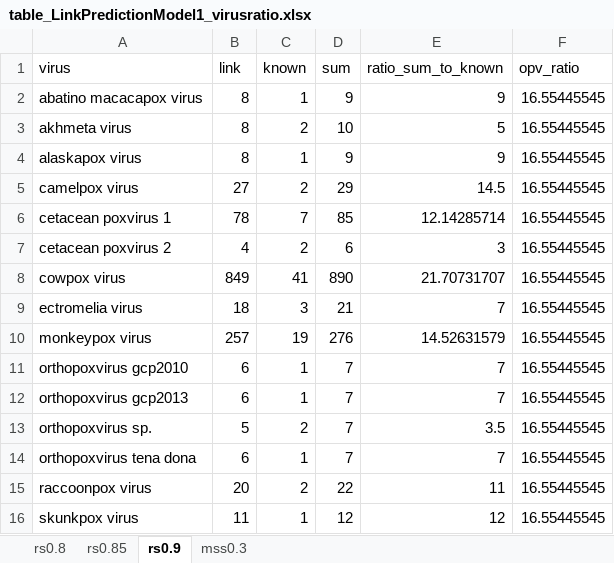
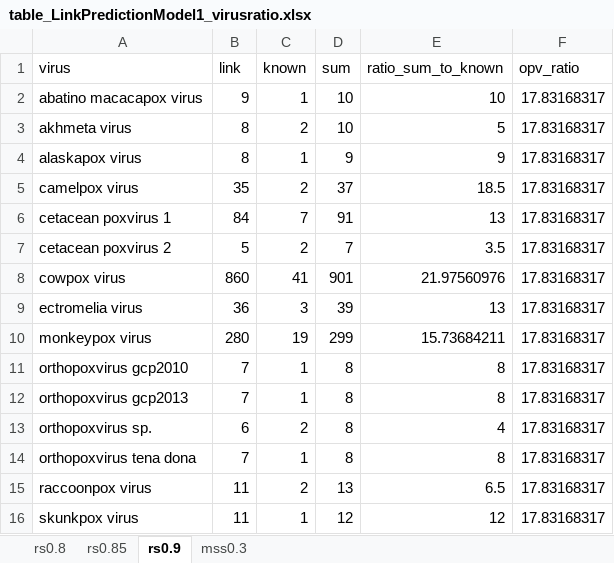
Before and after one commit to viralemergence/PoxHost, an Excel workbook: Tseng2022/Link Prediction Model/Output/table_LinkPredictionModel1_virusratio.xlsx, sheet rs0.9, drawn as a sheet; only a part is shown; values as stored, in another font and other column widths than the file's, no borders; the diff covers the shown part only; the diff names each change by its address in the sheet, - before the commit and + after, or states it on an @@ line.

```diff
--- a/Tseng2022/Link Prediction Model/Output/table_LinkPredictionModel1_virusratio.xlsx (sheet rs0.9)
+++ b/Tseng2022/Link Prediction Model/Output/table_LinkPredictionModel1_virusratio.xlsx (sheet rs0.9)
-B2 (link): 8
+B2 (link): 9
-D2 (sum): 9
+D2 (sum): 10
-E2 (ratio_sum_to_known): 9
+E2 (ratio_sum_to_known): 10
-F2:F16 (opv_ratio): 16.55445545
+F2:F16 (opv_ratio): 17.83168317
-B5 (link): 27
+B5 (link): 35
-D5 (sum): 29
+D5 (sum): 37
-E5 (ratio_sum_to_known): 14.5
+E5 (ratio_sum_to_known): 18.5
-B6 (link): 78
+B6 (link): 84
-D6 (sum): 85
+D6 (sum): 91
-E6 (ratio_sum_to_known): 12.14285714
+E6 (ratio_sum_to_known): 13
-B7 (link): 4
+B7 (link): 5
-D7 (sum): 6
+D7 (sum): 7
-E7 (ratio_sum_to_known): 3
+E7 (ratio_sum_to_known): 3.5
-B8 (link): 849
+B8 (link): 860
-D8 (sum): 890
+D8 (sum): 901
-E8 (ratio_sum_to_known): 21.70731707
+E8 (ratio_sum_to_known): 21.97560976
-B9 (link): 18
+B9 (link): 36
-D9 (sum): 21
+D9 (sum): 39
-E9 (ratio_sum_to_known): 7
+E9 (ratio_sum_to_known): 13
-B10 (link): 257
+B10 (link): 280
-D10 (sum): 276
+D10 (sum): 299
-E10 (ratio_sum_to_known): 14.52631579
+E10 (ratio_sum_to_known): 15.73684211
-B11:B12 (link): 6
+B11:B12 (link): 7
-D11:D14 (sum): 7
+D11:D14 (sum): 8
-E11:E12 (ratio_sum_to_known): 7
+E11:E12 (ratio_sum_to_known): 8
-B13 (link): 5
+B13 (link): 6
-E13 (ratio_sum_to_known): 3.5
+E13 (ratio_sum_to_known): 4
-B14 (link): 6
+B14 (link): 7
-E14 (ratio_sum_to_known): 7
+E14 (ratio_sum_to_known): 8
-B15 (link): 20
+B15 (link): 11
-D15 (sum): 22
+D15 (sum): 13
-E15 (ratio_sum_to_known): 11
+E15 (ratio_sum_to_known): 6.5
```
Also changed, not shown: 16 edited cells elsewhere in this sheet, sheet mss0.3, sheet rs0.85, sheet rs0.8, Tseng2022/Link Prediction Model/Output/table_LinkPredictionModel1_PredictedLinks.xlsx, 9 other files.
